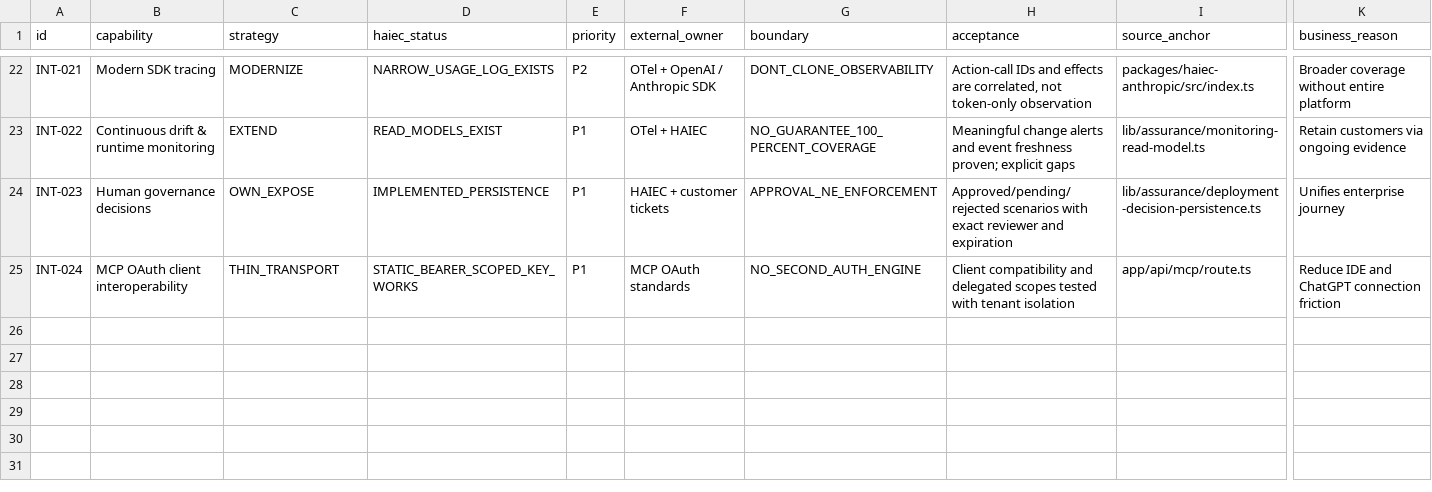
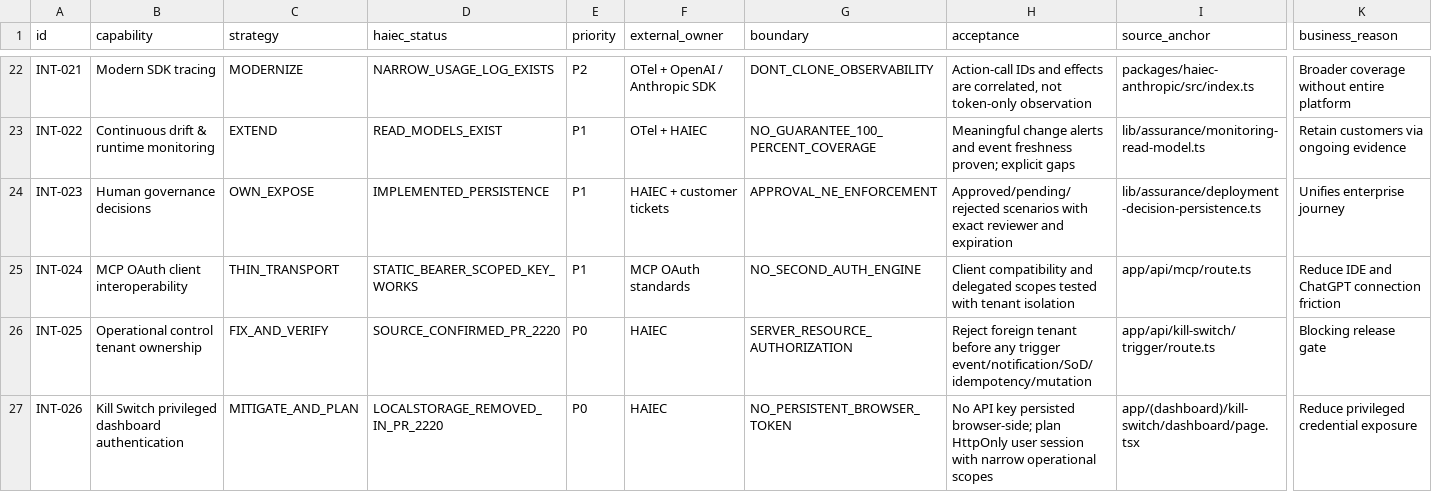
Before and after one commit to subodhkc/common-repo-drive, a CSV file: haiec-product-capability-architecture/INTEGRATION-AND-BUILD-DECISION-REGISTER.csv, drawn as a sheet; only a part is shown, gaps mark what is left out; rows hold the shown columns only; the diff names each change by its address in the sheet, - before the commit and + after, or states it on an @@ line.

Commit message:
Add tenant-bound emergency control and credential-channel prerequisites ahead of enterprise POC

```diff
--- a/haiec-product-capability-architecture/INTEGRATION-AND-BUILD-DECISION-REGISTER.csv
+++ b/haiec-product-capability-architecture/INTEGRATION-AND-BUILD-DECISION-REGISTER.csv
+row 26: INT-025 | Operational control tenant ownership | FIX_AND_VERIFY | SOURCE_CONFIRMED_PR_2220 | P0 | HAIEC | SERVER_RESOURCE_AUTHORIZATION | Reject foreign tenant before any trigger event/notification/SoD/idempotency/mutation | app/api/kill-switch/trigger/route.ts | Blocking release gate
+row 27: INT-026 | Kill Switch privileged dashboard authentication | MITIGATE_AND_PLAN | LOCALSTORAGE_REMOVED_IN_PR_2220 | P0 | HAIEC | NO_PERSISTENT_BROWSER_TOKEN | No API key persisted browser-side; plan HttpOnly user session with narrow operational scopes | app/(dashboard)/kill-switch/dashboard/page.tsx | Reduce privileged credential exposure
```
